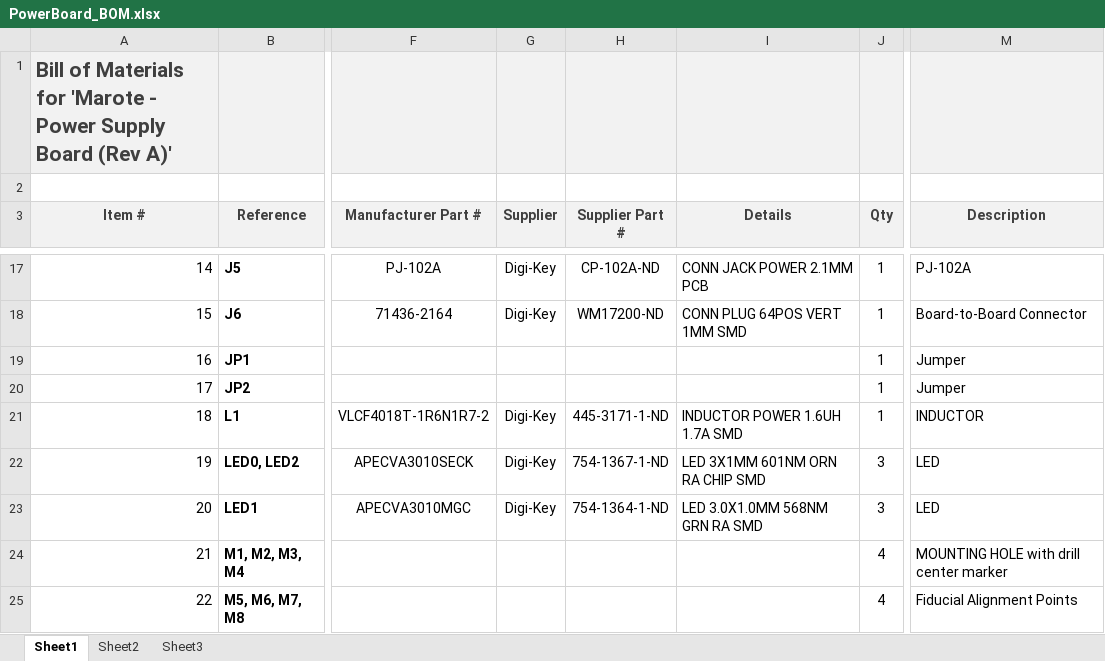
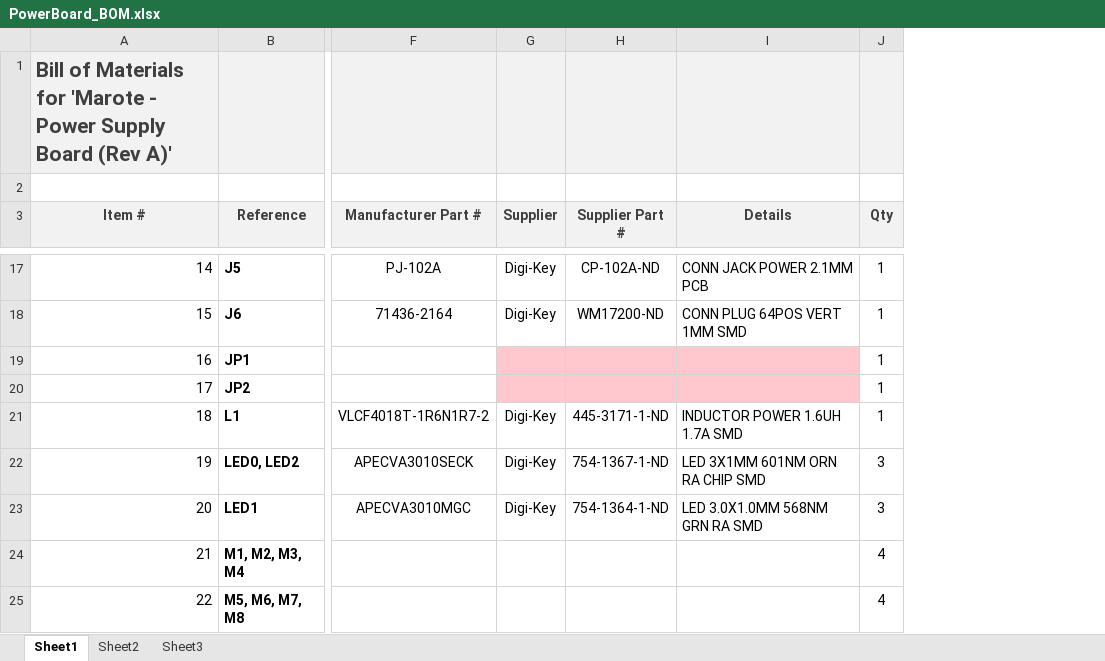
Before and after one commit to marmote/marmote, an Excel workbook: hardware/PowerBoard/PowerBoard_BOM.xlsx, sheet Sheet1, drawn as a sheet; only a part is shown, gaps mark what is left out; values as stored, in another font and other column widths than the file's, no borders; removed rows and columns are numbered as before the commit, all else as after; the diff covers the shown part only; the diff names each change by its address in the sheet, - before the commit and + after, or states it on an @@ line.

```diff
--- a/hardware/PowerBoard/PowerBoard_BOM.xlsx (sheet Sheet1)
+++ b/hardware/PowerBoard/PowerBoard_BOM.xlsx (sheet Sheet1)
-column M (Description), rows 17-25: PJ-102A | Board-to-Board Connector | Jumper | Jumper | INDUCTOR | LED | LED | MOUNTING HOLE with drill center marker | Fiducial Alignment Points
-G19:I20 fill: none
+G19:I20 fill: #FFC7CE
```
Also changed, not shown: 2 added rows, 1 removed row, 44 edited cells and cell formats elsewhere in this sheet.
